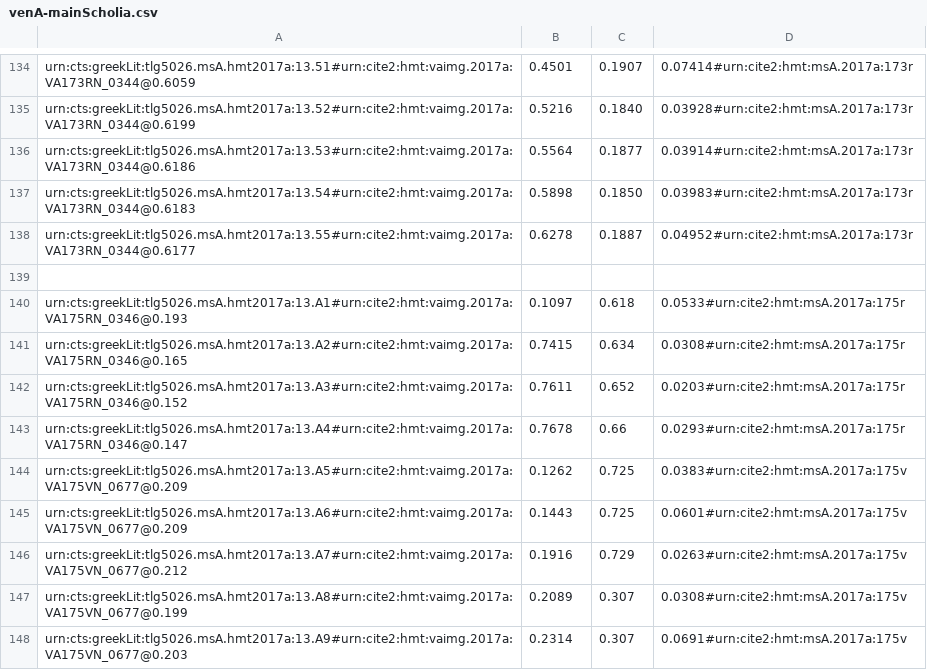
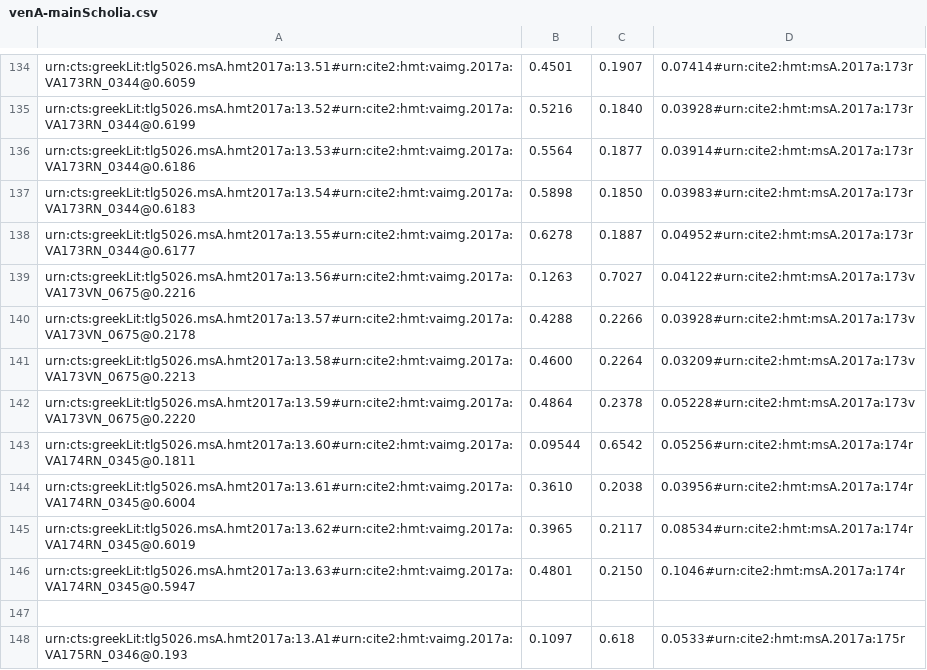
Before and after one commit to hmteditors/closed-hmt-13, a CSV file: dse-models/venA-mainScholia.csv, drawn as a sheet; only a part is shown, gaps mark what is left out; the shorter side is filled out with more unchanged rows.

Commit message:
Update venA-mainScholia.csv

```diff
--- a/dse-models/venA-mainScholia.csv
+++ b/dse-models/venA-mainScholia.csv
@@ -138,2 +138,10 @@ urn:cts:greekLit:tlg5026.msA.hmt2017a:13.54#urn:cite2:hmt:vaimg.2017a:VA173RN_03
 urn:cts:greekLit:tlg5026.msA.hmt2017a:13.55#urn:cite2:hmt:vaimg.2017a:VA173RN_0344@0.6177,0.6278,0.1887,0.04952#urn:cite2:hmt:msA.2017a:173r
+urn:cts:greekLit:tlg5026.msA.hmt2017a:13.56#urn:cite2:hmt:vaimg.2017a:VA173VN_0675@0.2216,0.1263,0.7027,0.04122#urn:cite2:hmt:msA.2017a:173v
+urn:cts:greekLit:tlg5026.msA.hmt2017a:13.57#urn:cite2:hmt:vaimg.2017a:VA173VN_0675@0.2178,0.4288,0.2266,0.03928#urn:cite2:hmt:msA.2017a:173v
+urn:cts:greekLit:tlg5026.msA.hmt2017a:13.58#urn:cite2:hmt:vaimg.2017a:VA173VN_0675@0.2213,0.4600,0.2264,0.03209#urn:cite2:hmt:msA.2017a:173v
+urn:cts:greekLit:tlg5026.msA.hmt2017a:13.59#urn:cite2:hmt:vaimg.2017a:VA173VN_0675@0.2220,0.4864,0.2378,0.05228#urn:cite2:hmt:msA.2017a:173v
+urn:cts:greekLit:tlg5026.msA.hmt2017a:13.60#urn:cite2:hmt:vaimg.2017a:VA174RN_0345@0.1811,0.09544,0.6542,0.05256#urn:cite2:hmt:msA.2017a:174r
+urn:cts:greekLit:tlg5026.msA.hmt2017a:13.61#urn:cite2:hmt:vaimg.2017a:VA174RN_0345@0.6004,0.3610,0.2038,0.03956#urn:cite2:hmt:msA.2017a:174r
+urn:cts:greekLit:tlg5026.msA.hmt2017a:13.62#urn:cite2:hmt:vaimg.2017a:VA174RN_0345@0.6019,0.3965,0.2117,0.08534#urn:cite2:hmt:msA.2017a:174r
+urn:cts:greekLit:tlg5026.msA.hmt2017a:13.63#urn:cite2:hmt:vaimg.2017a:VA174RN_0345@0.5947,0.4801,0.2150,0.1046#urn:cite2:hmt:msA.2017a:174r
 
```
